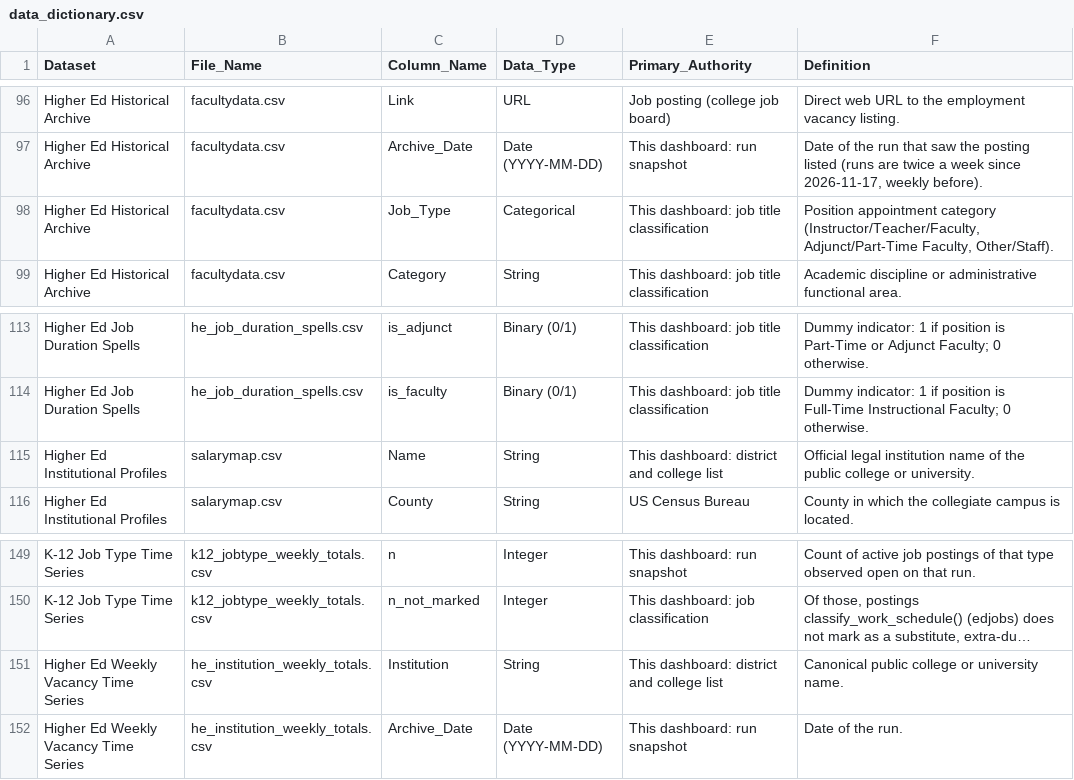
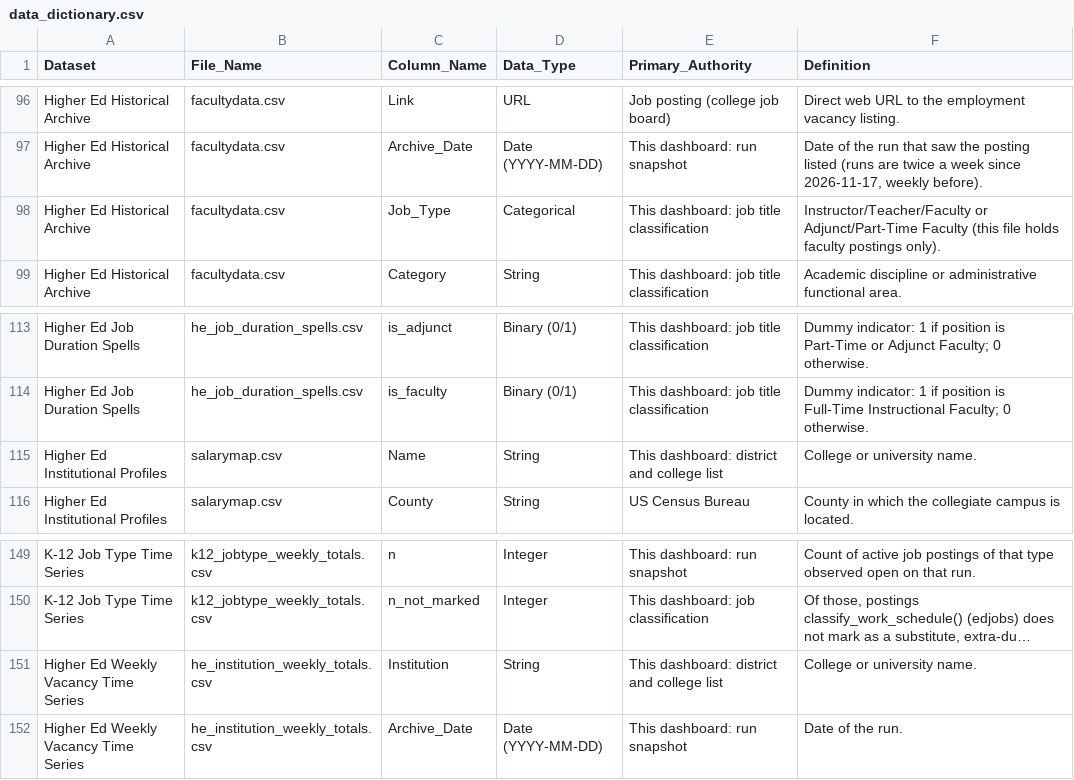
Before and after one commit to bostickmike/Montana-Education-Jobs-Dashboard, a CSV file: Mt_Ed_Jobs/data_dictionary.csv, drawn as a sheet; only a part is shown, gaps mark what is left out; long unchanged cells end in …; the diff names each change by its address in the sheet, - before the commit and + after, or states it on an @@ line.

```diff
--- a/Mt_Ed_Jobs/data_dictionary.csv
+++ b/Mt_Ed_Jobs/data_dictionary.csv
-F98 (Definition): Position appointment category (Instructor/Teacher/Faculty, Adjunct/Part-Time Faculty, Other/Staff).
+F98 (Definition): Instructor/Teacher/Faculty or Adjunct/Part-Time Faculty (this file holds faculty postings only).
-F115 (Definition): Official legal institution name of the public college or university.
+F115 (Definition): College or university name.
-F151 (Definition): Canonical public college or university name.
+F151 (Definition): College or university name.
```
Also changed, not shown: 2 other files.
